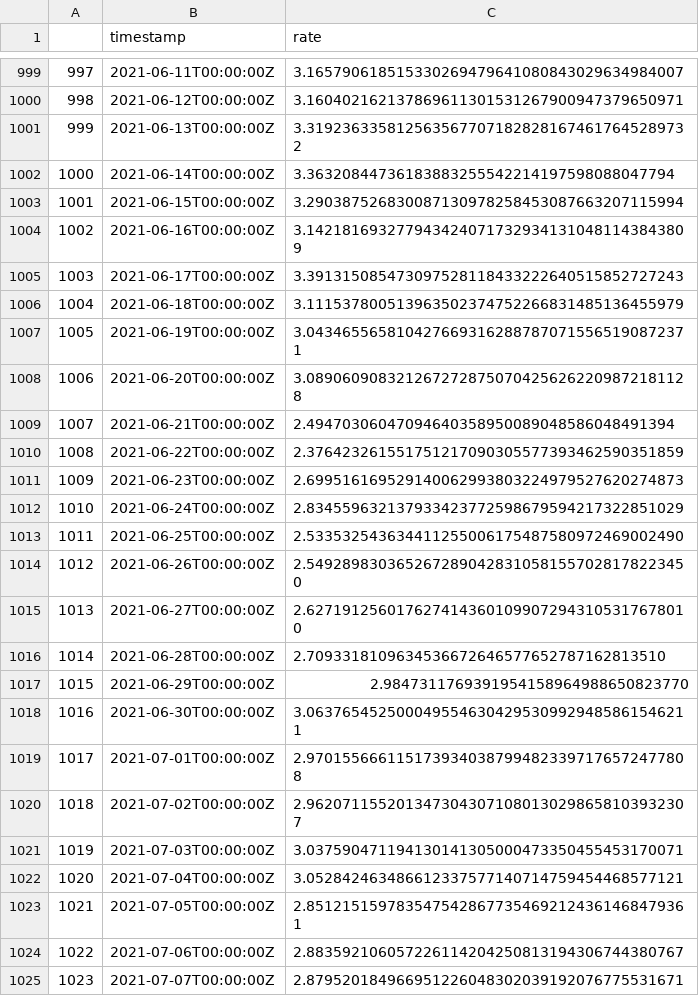
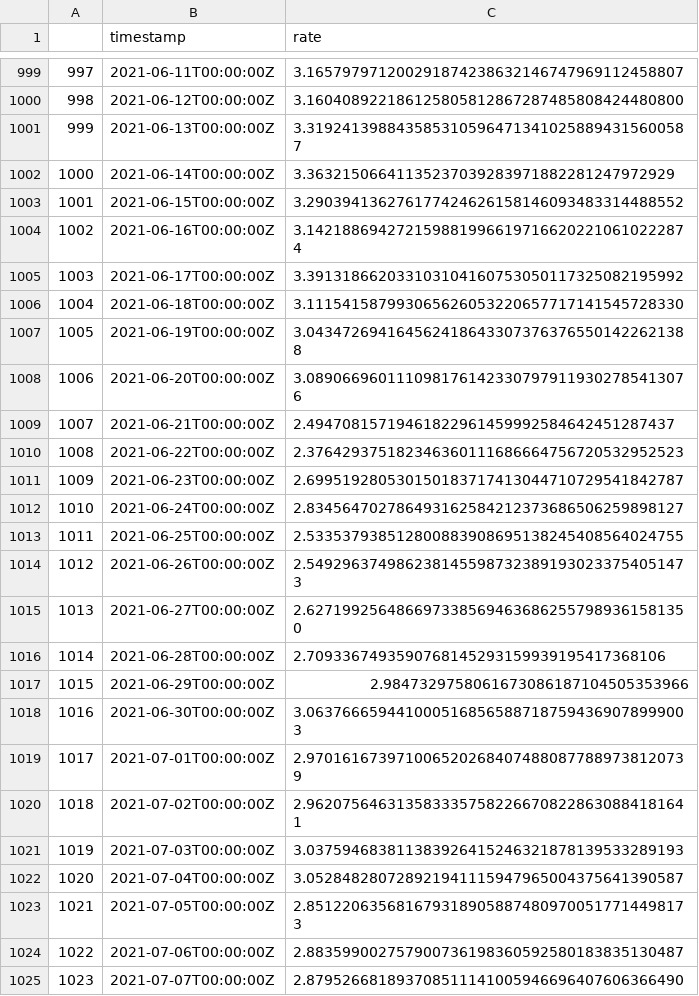
Before and after one commit to datanalys/datasets, a CSV file: datasets/currencies/crypto/historical/XTZ.csv, drawn as a sheet; only a part is shown, gaps mark what is left out; the diff covers the shown part only.

```diff
--- a/datasets/currencies/crypto/historical/XTZ.csv
+++ b/datasets/currencies/crypto/historical/XTZ.csv
@@ -999,27 +999,27 @@
-997,2021-06-11T00:00:00Z,3.165790618515330269479641080843029634984007
-998,2021-06-12T00:00:00Z,3.160402162137869611301531267900947379650971
-999,2021-06-13T00:00:00Z,3.3192363358125635677071828281674617645289732
-1000,2021-06-14T00:00:00Z,3.36320844736183883255542214197598088047794
-1001,2021-06-15T00:00:00Z,3.290387526830087130978258453087663207115994
-1002,2021-06-16T00:00:00Z,3.1421816932779434240717329341310481143843809
-1003,2021-06-17T00:00:00Z,3.391315085473097528118433222640515852727243
-1004,2021-06-18T00:00:00Z,3.111537800513963502374752266831485136455979
-1005,2021-06-19T00:00:00Z,3.0434655658104276693162887870715565190872371
-1006,2021-06-20T00:00:00Z,3.0890609083212672728750704256262209872181128
-1007,2021-06-21T00:00:00Z,2.49470306047094640358950089048586048491394
-1008,2021-06-22T00:00:00Z,2.376423261551751217090305577393462590351859
-1009,2021-06-23T00:00:00Z,2.699516169529140062993803224979527620274873
-1010,2021-06-24T00:00:00Z,2.834559632137933423772598679594217322851029
-1011,2021-06-25T00:00:00Z,2.533532543634411255006175487580972469002490
-1012,2021-06-26T00:00:00Z,2.5492898303652672890428310581557028178223450
-1013,2021-06-27T00:00:00Z,2.6271912560176274143601099072943105317678010
-1014,2021-06-28T00:00:00Z,2.7093318109634536672646577652787162813510
-1015,2021-06-29T00:00:00Z,2.9847311769391954158964988650823770
-1016,2021-06-30T00:00:00Z,3.0637654525000495546304295309929485861546211
-1017,2021-07-01T00:00:00Z,2.9701556661151739340387994823397176572477808
-1018,2021-07-02T00:00:00Z,2.9620711552013473043071080130298658103932307
-1019,2021-07-03T00:00:00Z,3.037590471194130141305000473350455453170071
-1020,2021-07-04T00:00:00Z,3.052842463486612337577140714759454468577121
-1021,2021-07-05T00:00:00Z,2.8512151597835475428677354692124361468479361
-1022,2021-07-06T00:00:00Z,2.883592106057226114204250813194306744380767
-1023,2021-07-07T00:00:00Z,2.879520184966951226048302039192076775531671
+997,2021-06-11T00:00:00Z,3.165797971200291874238632146747969112458807
+998,2021-06-12T00:00:00Z,3.160408922186125805812867287485808424480800
+999,2021-06-13T00:00:00Z,3.3192413988435853105964713410258894315600587
+1000,2021-06-14T00:00:00Z,3.36321506641135237039283971882281247972929
+1001,2021-06-15T00:00:00Z,3.290394136276177424626158146093483314488552
+1002,2021-06-16T00:00:00Z,3.1421886942721598819966197166202210610222874
+1003,2021-06-17T00:00:00Z,3.391318662033103104160753050117325082195992
+1004,2021-06-18T00:00:00Z,3.111541587993065626053220657717141545728330
+1005,2021-06-19T00:00:00Z,3.0434726941645624186433073763765501422621388
+1006,2021-06-20T00:00:00Z,3.0890669601110981761423307979119302785413076
+1007,2021-06-21T00:00:00Z,2.49470815719461822961459992584642451287437
+1008,2021-06-22T00:00:00Z,2.376429375182346360111686664756720532952523
+1009,2021-06-23T00:00:00Z,2.699519280530150183717413044710729541842787
+1010,2021-06-24T00:00:00Z,2.834564702786493162584212373686506259898127
+1011,2021-06-25T00:00:00Z,2.533537938512800883908695138245408564024755
+1012,2021-06-26T00:00:00Z,2.5492963749862381455987323891930233754051473
+1013,2021-06-27T00:00:00Z,2.6271992564866973385694636862557989361581350
+1014,2021-06-28T00:00:00Z,2.7093367493590768145293159939195417368106
+1015,2021-06-29T00:00:00Z,2.9847329758061673086187104505353966
+1016,2021-06-30T00:00:00Z,3.0637666594410005168565887187594369078999003
+1017,2021-07-01T00:00:00Z,2.9701616739710065202684074880877889738120739
+1018,2021-07-02T00:00:00Z,2.9620756463135833357582266708228630884181641
+1019,2021-07-03T00:00:00Z,3.037594683811383926415246321878139533289193
+1020,2021-07-04T00:00:00Z,3.052848280728921941115947965004375641390587
+1021,2021-07-05T00:00:00Z,2.8512206356816793189058874809700517714498173
+1022,2021-07-06T00:00:00Z,2.883599002757900736198360592580183835130487
+1023,2021-07-07T00:00:00Z,2.879526681893708511141005946696407606366490
```
Also changed, not shown: 1 added row and 142 edited cells elsewhere in this file, datasets/currencies/crypto/historical/BNB.csv, datasets/currencies/crypto/historical/BTC.csv, 18 other files.
